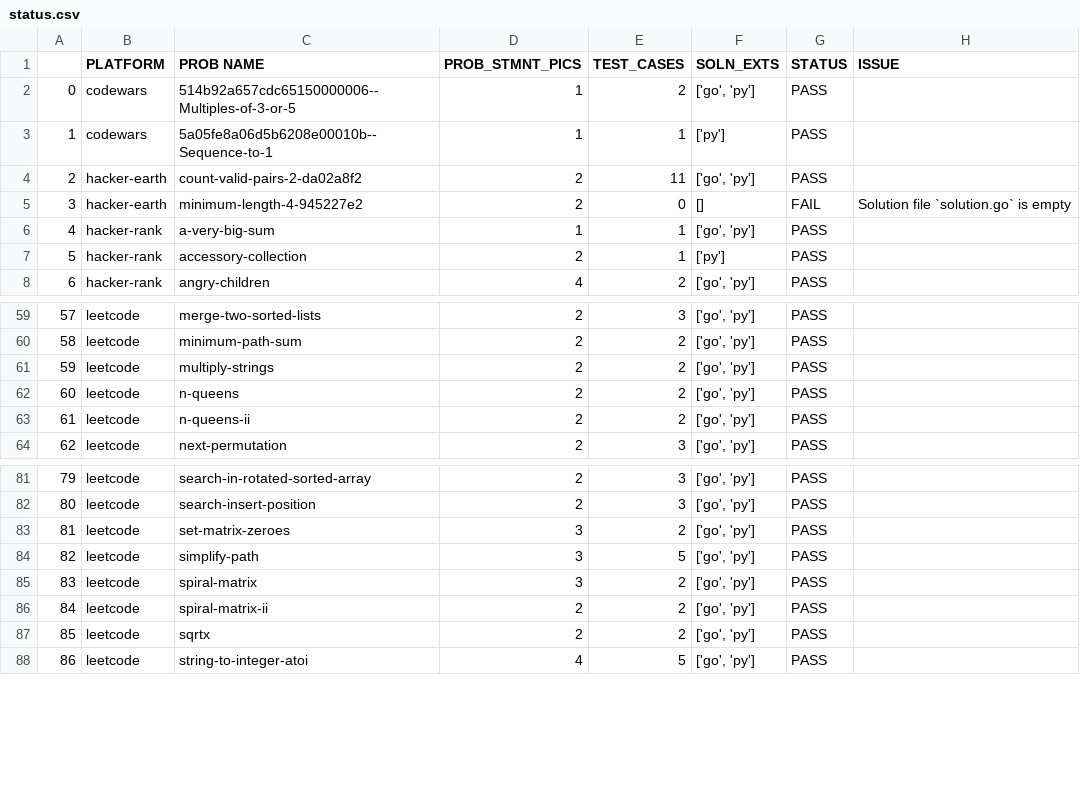
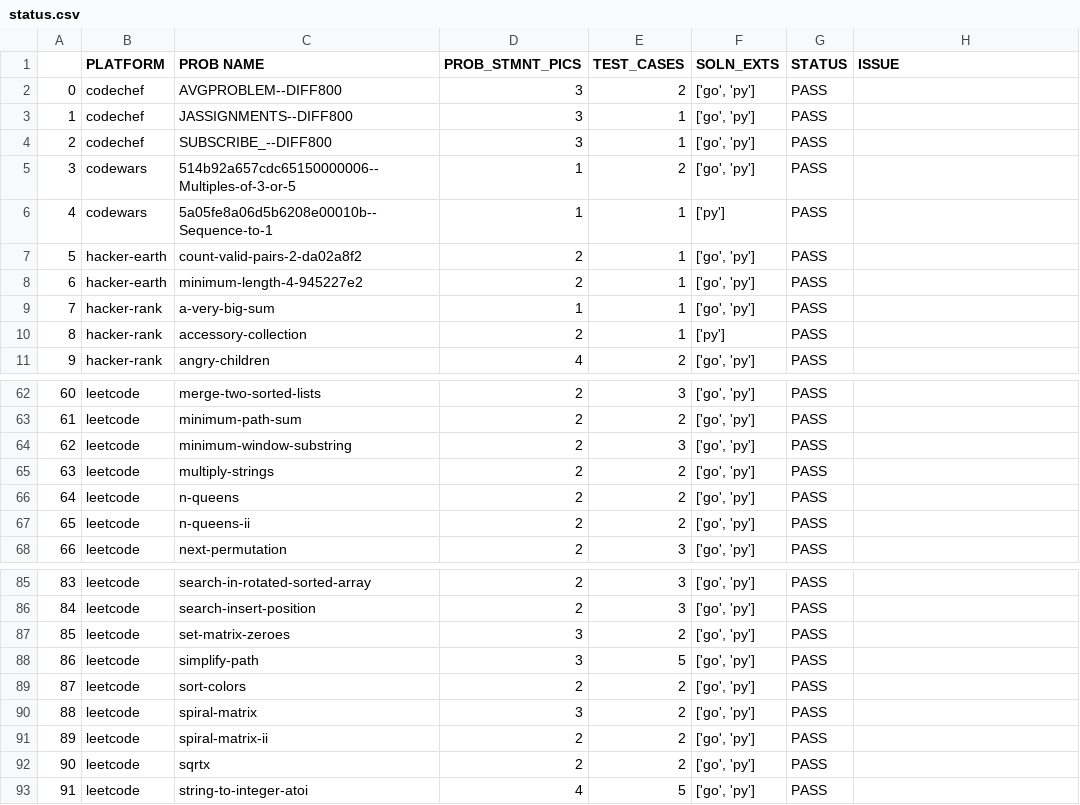
Before and after one commit to rrkas/dsa-practice-2026, a CSV file: status.csv, drawn as a sheet; only a part is shown, gaps mark what is left out; addresses are those after the commit; the diff names each change by its address in the sheet, - before the commit and + after, or states it on an @@ line.

```diff
--- a/status.csv
+++ b/status.csv
+row 2: 0 | codechef | AVGPROBLEM--DIFF800 | 3 | 2 | ['go', 'py'] | PASS
+row 3: 1 | codechef | JASSIGNMENTS--DIFF800 | 3 | 1 | ['go', 'py'] | PASS
+row 4: 2 | codechef | SUBSCRIBE_--DIFF800 | 3 | 1 | ['go', 'py'] | PASS
@@ column A renumbered from row 5 down @@
-E7 (TEST_CASES): 11
+E7 (TEST_CASES): 1
-E8 (TEST_CASES): 0
+E8 (TEST_CASES): 1
-F8 (SOLN_EXTS): []
+F8 (SOLN_EXTS): ['go', 'py']
-G8 (STATUS): FAIL
+G8 (STATUS): PASS
-H8 (ISSUE): Solution file `solution.go` is empty
+H8 (ISSUE): (empty)
+row 64: 62 | leetcode | minimum-window-substring | 2 | 3 | ['go', 'py'] | PASS
+row 89: 87 | leetcode | sort-colors | 2 | 2 | ['go', 'py'] | PASS
```
Also changed, not shown: 53 other files.
